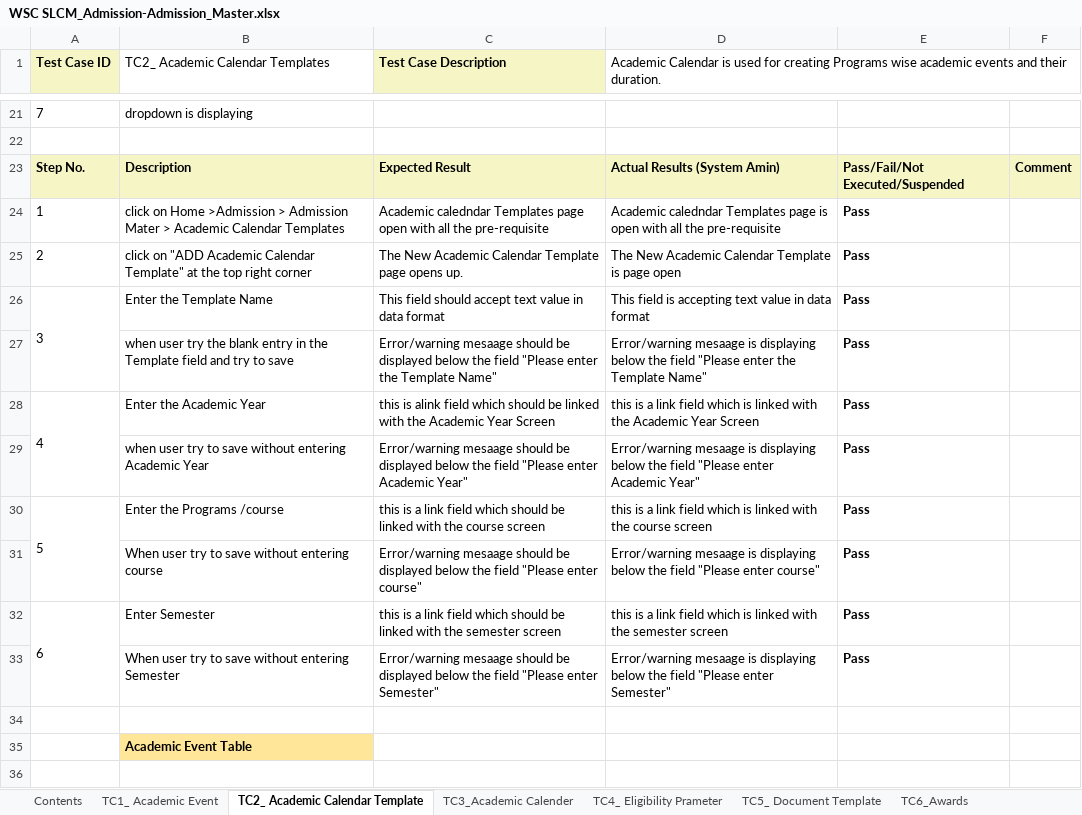
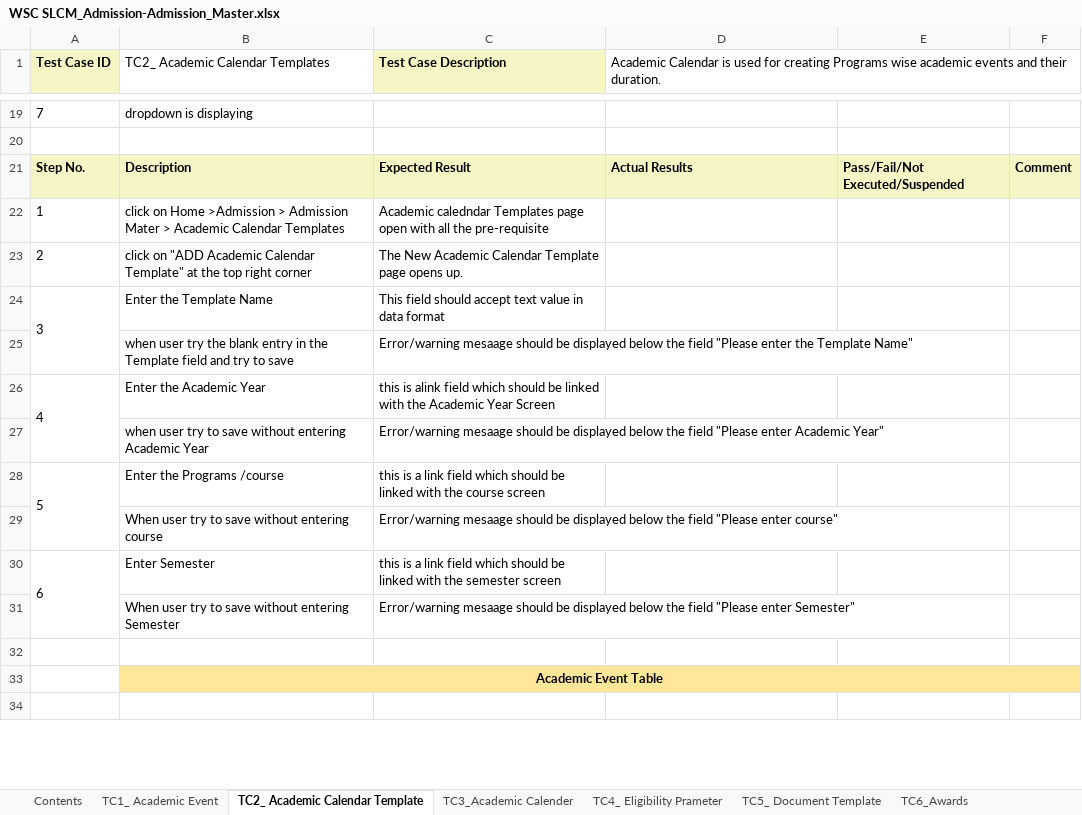
Before and after one commit to subhodeepGit/SOUL-Documents, an Excel workbook: WSC/Test Cases/SLCM/Priority1/WSC SLCM_Admission-Admission_Master.xlsx, sheet TC2_ Academic Calendar Template, drawn as a sheet; only a part is shown, gaps mark what is left out; values as stored, in another font and other column widths than the file's, no borders; addresses are those after the commit; the diff covers the shown part only; the diff names each change by its address in the sheet, - before the commit and + after, or states it on an @@ line.

```diff
--- a/WSC/Test Cases/SLCM/Priority1/WSC SLCM_Admission-Admission_Master.xlsx (sheet TC2_ Academic Calendar Template)
+++ b/WSC/Test Cases/SLCM/Priority1/WSC SLCM_Admission-Admission_Master.xlsx (sheet TC2_ Academic Calendar Template)
-D21: Actual Results (System Amin)
+D21: Actual Results
-D22: Academic caledndar Templates page is open with all the pre-requisite
+D22: (empty)
-E22:E31: Pass
+E22:E31: (empty)
-D23: The New Academic Calendar Template is page open
+D23: (empty)
-D24: This field is accepting text value in data format
+D24: (empty)
-D25: Error/warning mesaage is displaying below the field "Please enter the Template Name"
+D25: (empty)
-D26: this is a link field which is linked with the Academic Year Screen
+D26: (empty)
-D27: Error/warning mesaage is displaying below the field "Please enter Academic Year"
+D27: (empty)
-D28: this is a link field which is linked with the course screen
+D28: (empty)
-D29: Error/warning mesaage is displaying below the field "Please enter course"
+D29: (empty)
-D30: this is a link field which is linked with the semester screen
+D30: (empty)
-D31: Error/warning mesaage is displaying below the field "Please enter Semester"
+D31: (empty)
-B33 alignment: left
+B33 alignment: center
+B33:F33 merged
-C33:F33 fill: none
+C33:F33 fill: #FFE699
```
Also changed, not shown: 2 removed rows, 42 edited cells and cell formats elsewhere in this sheet, sheet TC5_ Document Template, sheet TC1_ Academic Event, sheet TC4_ Eligibility Prameter, sheet TC8_Fee Type, sheet TC3_Academic Calender, sheet Generic, 2 more sheets.
